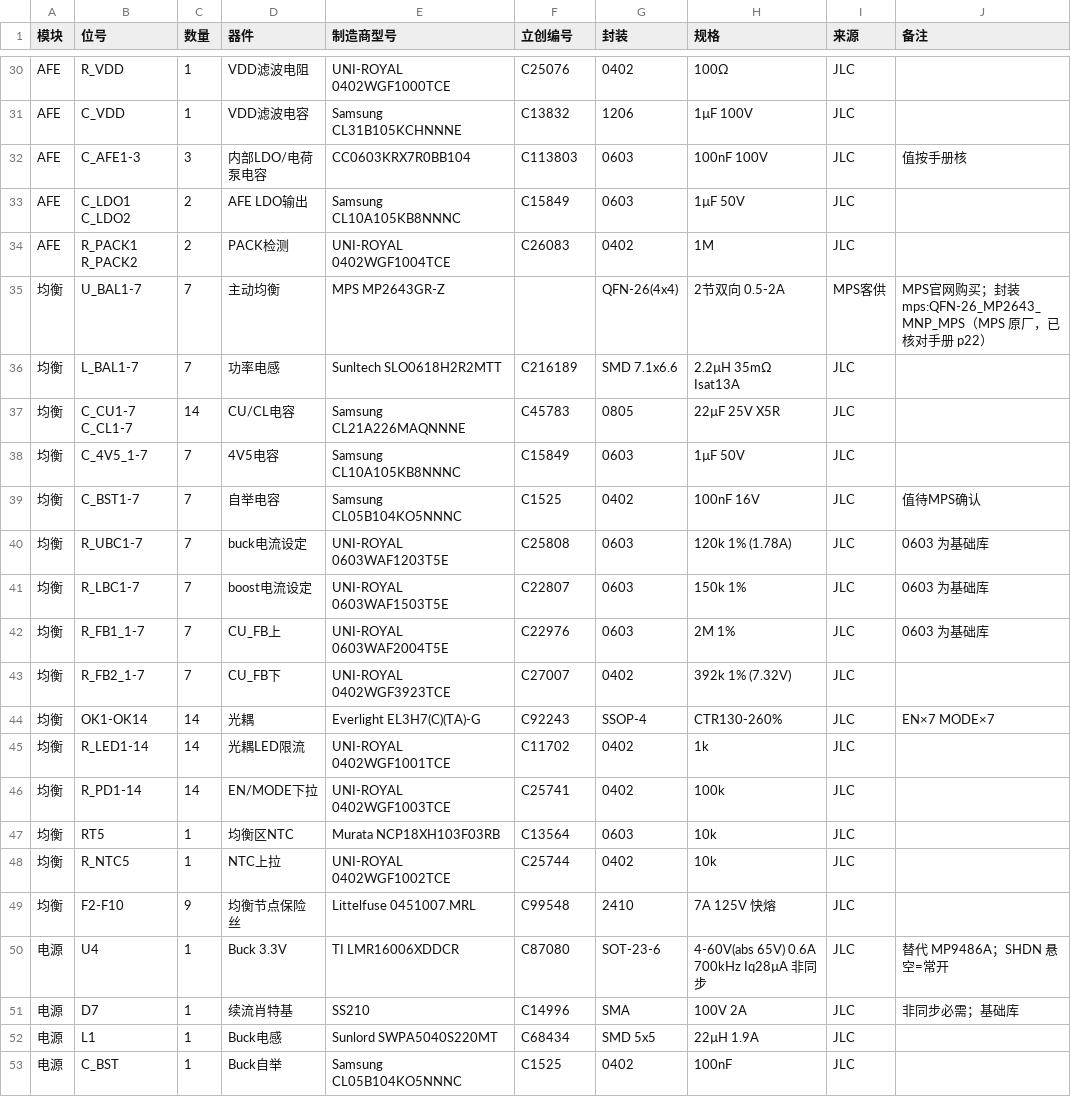
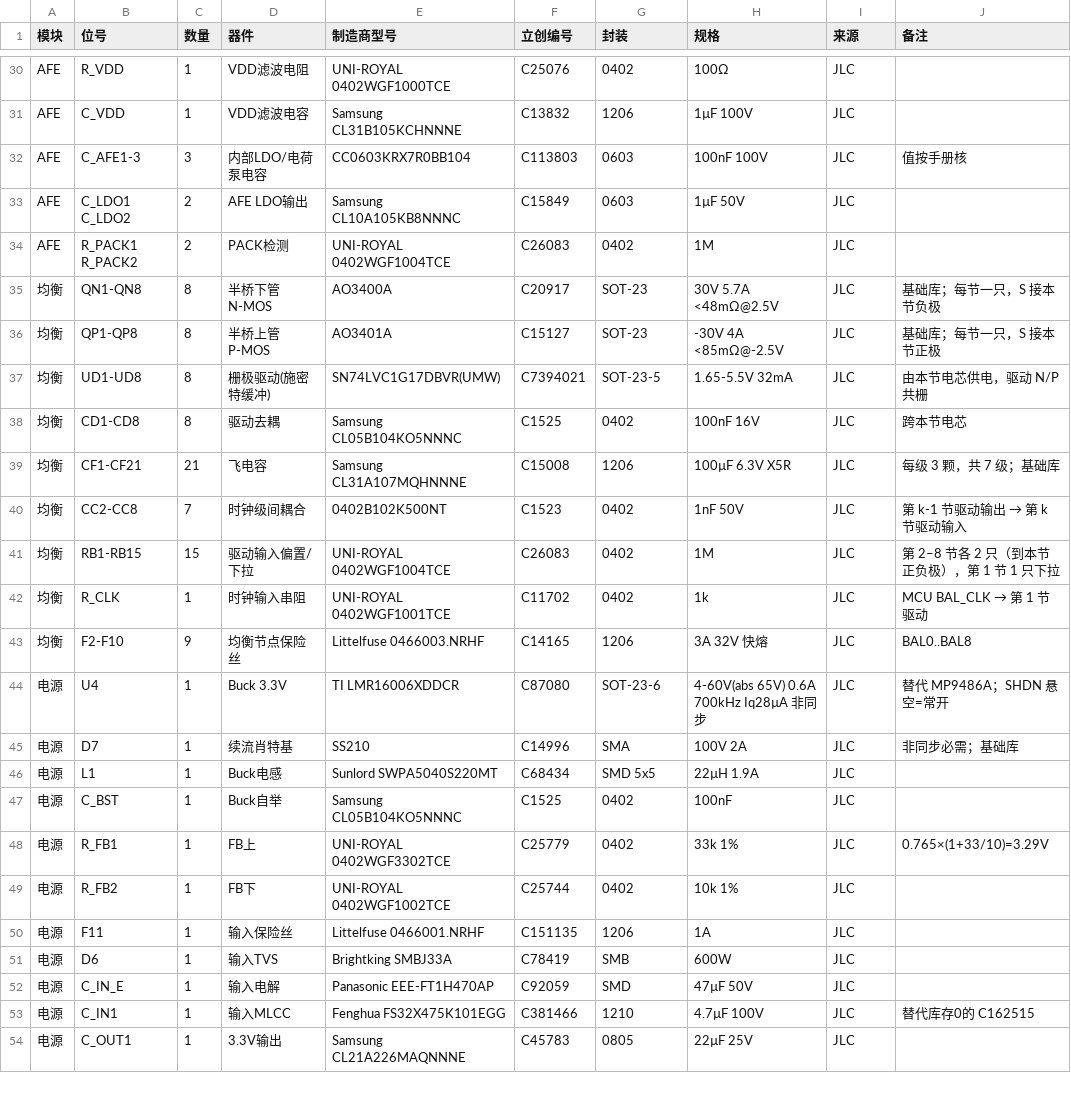
Before and after one commit to colemandlut/MP2645A-BMS, a CSV file: docs/02-BOM.csv, drawn as a sheet; only a part is shown, gaps mark what is left out; the shorter side is filled out with more unchanged rows; the diff covers the shown part only.

```diff
--- a/docs/02-BOM.csv
+++ b/docs/02-BOM.csv
@@ -34,17 +34,11 @@ AFE,C_LDO1 C_LDO2,2,AFE LDO输出,Samsung CL10A105KB8NNNC,C15849,0603,1µF 50V,J
 AFE,R_PACK1 R_PACK2,2,PACK检测,UNI-ROYAL 0402WGF1004TCE,C26083,0402,1M,JLC,
-均衡,U_BAL1-7,7,主动均衡,MPS MP2643GR-Z,,QFN-26(4x4),2节双向 0.5-2A,MPS客供,MPS官网购买；封装 mps:QFN-26_MP2643_MNP_MPS（MPS 原厂，已核对手册 p22）
-均衡,L_BAL1-7,7,功率电感,Sunltech SLO0618H2R2MTT,C216189,SMD 7.1x6.6,2.2µH 35mΩ Isat13A,JLC,
-均衡,C_CU1-7 C_CL1-7,14,CU/CL电容,Samsung CL21A226MAQNNNE,C45783,0805,22µF 25V X5R,JLC,
-均衡,C_4V5_1-7,7,4V5电容,Samsung CL10A105KB8NNNC,C15849,0603,1µF 50V,JLC,
-均衡,C_BST1-7,7,自举电容,Samsung CL05B104KO5NNNC,C1525,0402,100nF 16V,JLC,值待MPS确认
-均衡,R_UBC1-7,7,buck电流设定,UNI-ROYAL 0603WAF1203T5E,C25808,0603,120k 1% (1.78A),JLC,0603 为基础库
-均衡,R_LBC1-7,7,boost电流设定,UNI-ROYAL 0603WAF1503T5E,C22807,0603,150k 1%,JLC,0603 为基础库
-均衡,R_FB1_1-7,7,CU_FB上,UNI-ROYAL 0603WAF2004T5E,C22976,0603,2M 1%,JLC,0603 为基础库
-均衡,R_FB2_1-7,7,CU_FB下,UNI-ROYAL 0402WGF3923TCE,C27007,0402,392k 1% (7.32V),JLC,
-均衡,OK1-OK14,14,光耦,Everlight EL3H7(C)(TA)-G,C92243,SSOP-4,CTR130-260%,JLC,EN×7 MODE×7
-均衡,R_LED1-14,14,光耦LED限流,UNI-ROYAL 0402WGF1001TCE,C11702,0402,1k,JLC,
-均衡,R_PD1-14,14,EN/MODE下拉,UNI-ROYAL 0402WGF1003TCE,C25741,0402,100k,JLC,
-均衡,RT5,1,均衡区NTC,Murata NCP18XH103F03RB,C13564,0603,10k,JLC,
-均衡,R_NTC5,1,NTC上拉,UNI-ROYAL 0402WGF1002TCE,C25744,0402,10k,JLC,
-均衡,F2-F10,9,均衡节点保险丝,Littelfuse 0451007.MRL,C99548,2410,7A 125V 快熔,JLC,
+均衡,QN1-QN8,8,半桥下管 N-MOS,AO3400A,C20917,SOT-23,30V 5.7A <48mΩ@2.5V,JLC,基础库；每节一只，S 接本节负极
+均衡,QP1-QP8,8,半桥上管 P-MOS,AO3401A,C15127,SOT-23,-30V 4A <85mΩ@-2.5V,JLC,基础库；每节一只，S 接本节正极
+均衡,UD1-UD8,8,栅极驱动(施密特缓冲),SN74LVC1G17DBVR(UMW),C7394021,SOT-23-5,1.65-5.5V 32mA,JLC,由本节电芯供电，驱动 N/P 共栅
+均衡,CD1-CD8,8,驱动去耦,Samsung CL05B104KO5NNNC,C1525,0402,100nF 16V,JLC,跨本节电芯
+均衡,CF1-CF21,21,飞电容,Samsung CL31A107MQHNNNE,C15008,1206,100µF 6.3V X5R,JLC,每级 3 颗，共 7 级；基础库
+均衡,CC2-CC8,7,时钟级间耦合,0402B102K500NT,C1523,0402,1nF 50V,JLC,第 k-1 节驱动输出 → 第 k 节驱动输入
+均衡,RB1-RB15,15,驱动输入偏置/下拉,UNI-ROYAL 0402WGF1004TCE,C26083,0402,1M,JLC,第 2–8 节各 2 只（到本节正负极），第 1 节 1 只下拉
+均衡,R_CLK,1,时钟输入串阻,UNI-ROYAL 0402WGF1001TCE,C11702,0402,1k,JLC,MCU BAL_CLK → 第 1 节驱动
+均衡,F2-F10,9,均衡节点保险丝,Littelfuse 0466003.NRHF,C14165,1206,3A 32V 快熔,JLC,BAL0..BAL8
 电源,U4,1,Buck 3.3V,TI LMR16006XDDCR,C87080,SOT-23-6,4-60V(abs 65V) 0.6A 700kHz Iq28µA 非同步,JLC,替代 MP9486A；SHDN 悬空=常开
```
Also changed, not shown: 4 edited cells elsewhere in this file, 25 other files.
